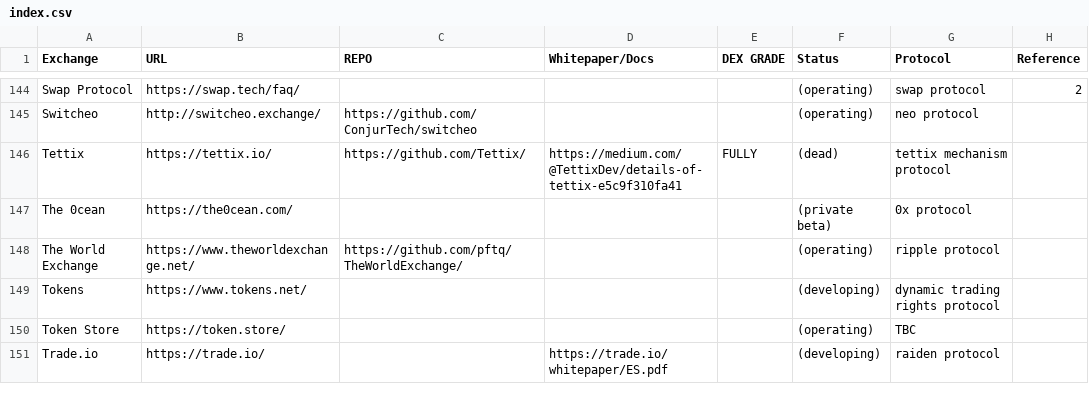
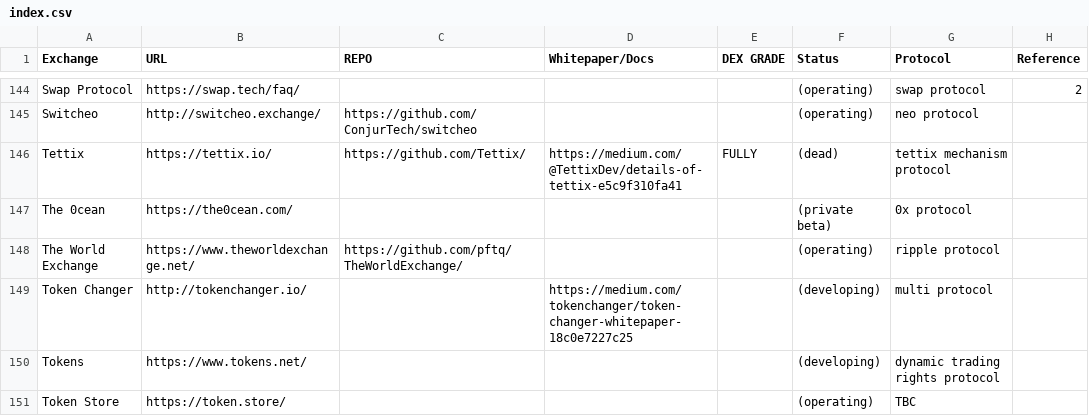
Before and after one commit to eliooses/BTCards, a CSV file: index.csv, drawn as a sheet; only a part is shown, gaps mark what is left out; the shorter side is filled out with more unchanged rows.

Commit message:
Token Changer added

```diff
--- a/index.csv
+++ b/index.csv
@@ -148,2 +148,3 @@ The 0cean, https://the0cean.com/, , , , (private beta), 0x protocol,
 The World Exchange, https://www.theworldexchange.net/, https://github.com/pftq/TheWorldExchange/, , , (operating), ripple protocol,
+Token Changer, http://tokenchanger.io/, , https://medium.com/tokenchanger/token-changer-whitepaper-18c0e7227c25, , (developing), multi protocol,
 Tokens, https://www.tokens.net/, , , , (developing), dynamic trading rights protocol,
```
Also changed, not shown: 1 other file.
